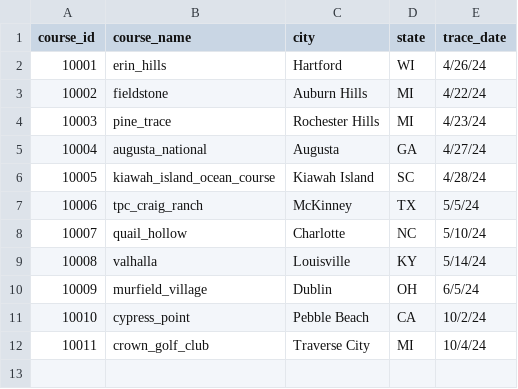
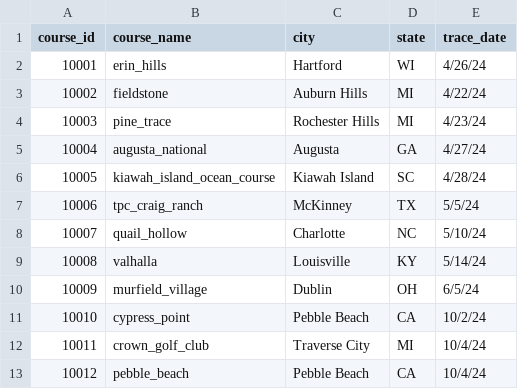
Before and after one commit to abodesy14/golfMapsR, a CSV file: data/mapped_course_list/mapped_courses.csv, drawn as a sheet.

Commit message:
Pebble Beach | Pebble Beach, CA

```diff
--- a/data/mapped_course_list/mapped_courses.csv
+++ b/data/mapped_course_list/mapped_courses.csv
@@ -12 +12,2 @@
 10011,crown_golf_club,Traverse City,MI,10/4/24
+10012,pebble_beach,Pebble Beach,CA,10/4/24
```
Also changed, not shown: 1 other file.
